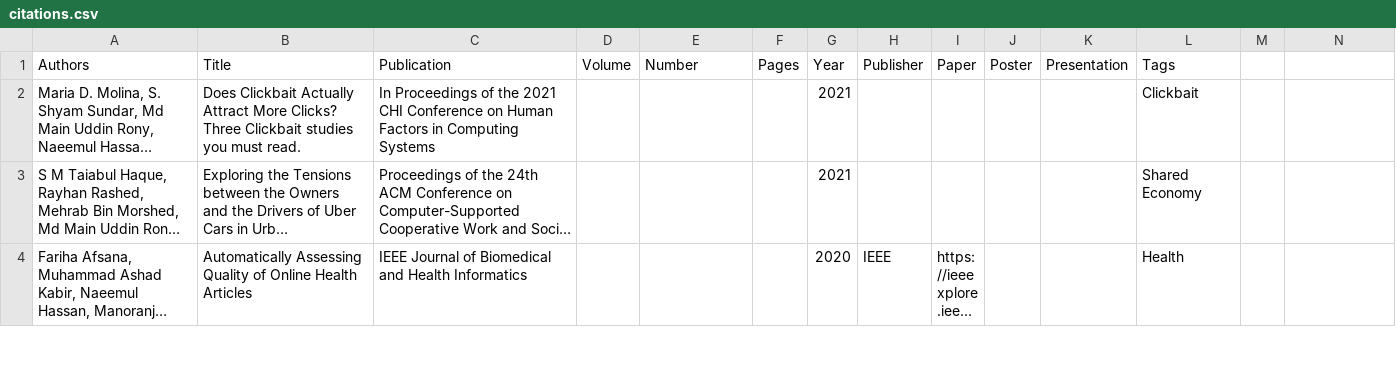
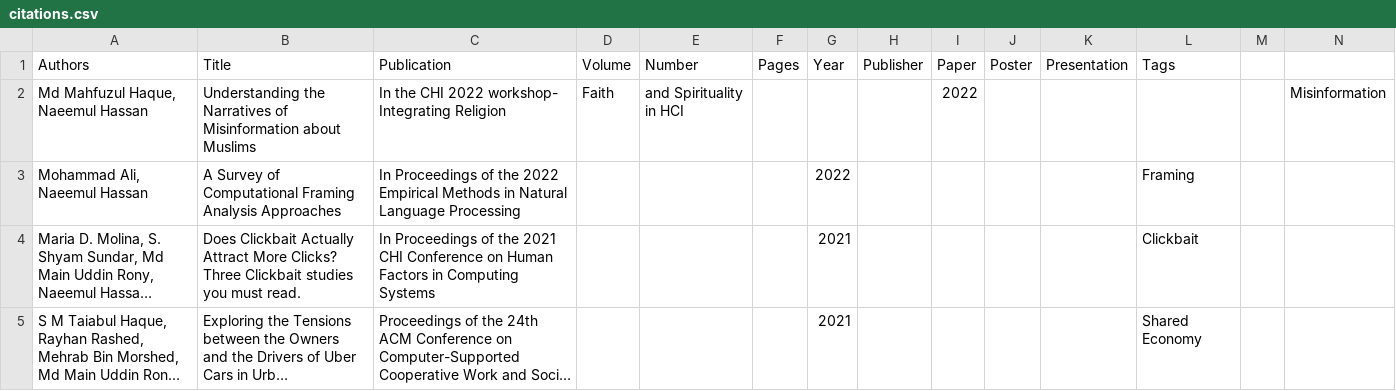
Before and after one commit to cjlab-umd/cjlab-umd.github.io, a CSV file: _data/citations.csv, drawn as a sheet; only a part is shown; the shorter side is filled out with more unchanged rows; long unchanged cells end in …; the diff names each change by its address in the sheet, - before the commit and + after, or states it on an @@ line.

Commit message:
New Paper

```diff
--- a/_data/citations.csv
+++ b/_data/citations.csv
+row 2: Md Mahfuzul Haque, Naeemul Hassan | Understanding the Narratives of Misinformation about Muslims | In the CHI 2022 workshop- Integrating Religion | Faith | and Spirituality in HCI |  |  |  | 2022 |  |  |  |  | Misinformation
+row 3: Mohammad Ali, Naeemul Hassan | A Survey of Computational Framing Analysis Approaches | In Proceedings of the 2022 Empirical Methods in Natural Language Processing |  |  |  | 2022 |  |  |  |  | Framing
```
Also changed, not shown: _data/events.csv.
